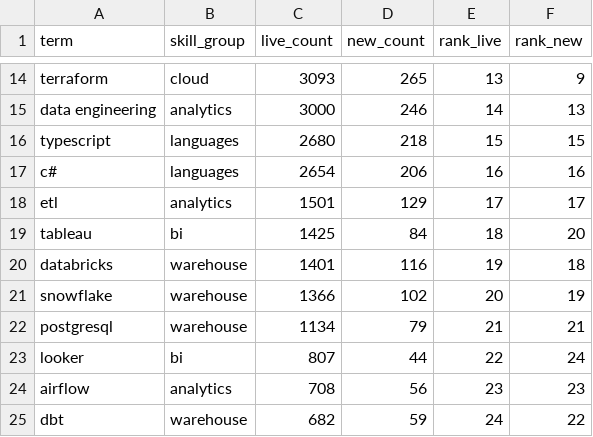
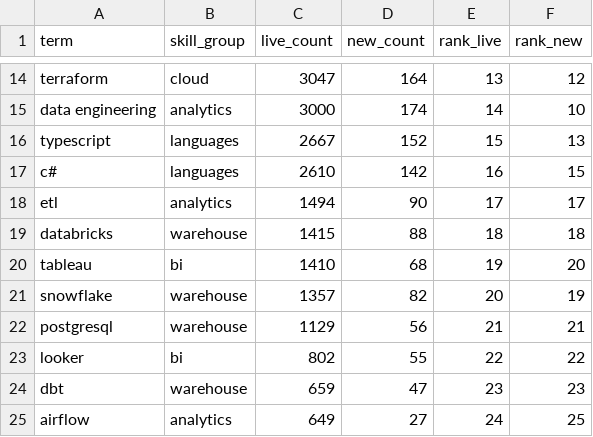
Before and after one commit to EbukaOkorie/uk-job-market, a CSV file: data/exports/v_skill_latest.csv, drawn as a sheet; only a part is shown, gaps mark what is left out; removed rows and columns are numbered as before the commit, all else as after; the diff covers the shown part only; the diff names each change by its address in the sheet, - before the commit and + after, or states it on an @@ line.

```diff
--- a/data/exports/v_skill_latest.csv
+++ b/data/exports/v_skill_latest.csv
-C14 (live_count): 3093
+C14 (live_count): 3047
-D14 (new_count): 265
+D14 (new_count): 164
-F14 (rank_new): 9
+F14 (rank_new): 12
-D15 (new_count): 246
+D15 (new_count): 174
-F15 (rank_new): 13
+F15 (rank_new): 10
-C16 (live_count): 2680
+C16 (live_count): 2667
-D16 (new_count): 218
+D16 (new_count): 152
-F16 (rank_new): 15
+F16 (rank_new): 13
-C17 (live_count): 2654
+C17 (live_count): 2610
-D17 (new_count): 206
+D17 (new_count): 142
-F17 (rank_new): 16
+F17 (rank_new): 15
-C18 (live_count): 1501
+C18 (live_count): 1494
-D18 (new_count): 129
+D18 (new_count): 90
-row 19: tableau | bi | 1425 | 84 | 18 | 20
-C19 (live_count): 1401
+C19 (live_count): 1415
-D19 (new_count): 116
+D19 (new_count): 88
-E19 (rank_live): 19
+E19 (rank_live): 18
+row 20: tableau | bi | 1410 | 68 | 19 | 20
-C21 (live_count): 1366
+C21 (live_count): 1357
-D21 (new_count): 102
+D21 (new_count): 82
-C22 (live_count): 1134
+C22 (live_count): 1129
-D22 (new_count): 79
+D22 (new_count): 56
-C23 (live_count): 807
+C23 (live_count): 802
-D23 (new_count): 44
+D23 (new_count): 55
-F23 (rank_new): 24
+F23 (rank_new): 22
-row 24: airflow | analytics | 708 | 56 | 23 | 23
-C24 (live_count): 682
+C24 (live_count): 659
-D24 (new_count): 59
+D24 (new_count): 47
-E24 (rank_live): 24
+E24 (rank_live): 23
-F24 (rank_new): 22
+F24 (rank_new): 23
+row 25: airflow | analytics | 649 | 27 | 24 | 25
```
Also changed, not shown: 40 edited cells elsewhere in this file, data/exports/v_salary_by_region.csv, data/exports/v_skill_trend.csv, 4 other files.
